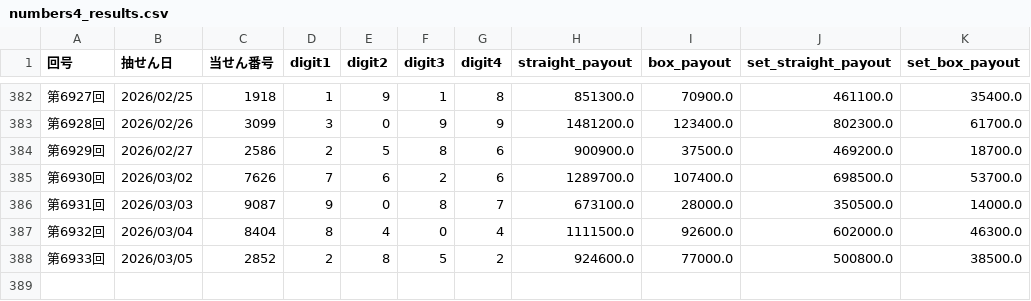
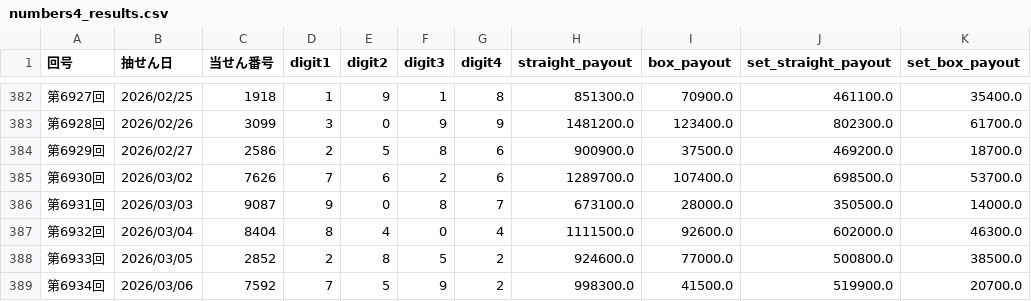
Before and after one commit to hazimekom/numbers4-api, a CSV file: data/numbers4_results.csv, drawn as a sheet; only a part is shown, gaps mark what is left out; the diff names each change by its address in the sheet, - before the commit and + after, or states it on an @@ line.

```diff
--- a/data/numbers4_results.csv
+++ b/data/numbers4_results.csv
+row 389: 第6934回 | 2026/03/06 | 7592 | 7 | 5 | 9 | 2 | 998300.0 | 41500.0 | 519900.0 | 20700.0
```
Also changed, not shown: 4 other files.
